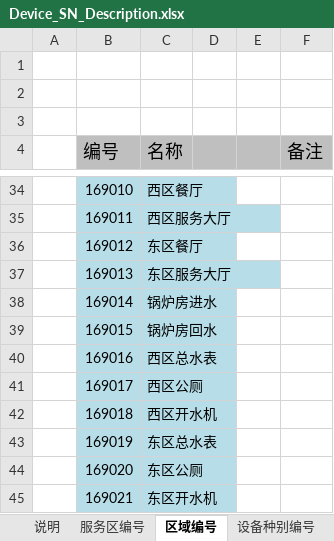
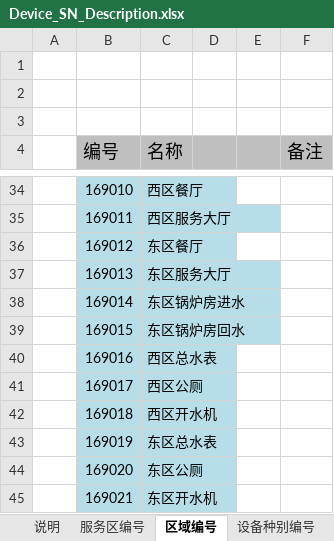
Before and after one commit to donginhb/work, an Excel workbook: ServiceAreaClient/Docs/Device_SN_Description.xlsx, sheet 区域编号, drawn as a sheet; only a part is shown, gaps mark what is left out; values as stored, in another font and other column widths than the file's, no borders; the diff names each change by its address in the sheet, - before the commit and + after, or states it on an @@ line.

Commit message:
2015/08/19

```diff
--- a/ServiceAreaClient/Docs/Device_SN_Description.xlsx (sheet 区域编号)
+++ b/ServiceAreaClient/Docs/Device_SN_Description.xlsx (sheet 区域编号)
-C38 (名称): 锅炉房进水
+C38 (名称): 东区锅炉房进水
-C39 (名称): 锅炉房回水
+C39 (名称): 东区锅炉房回水
```
